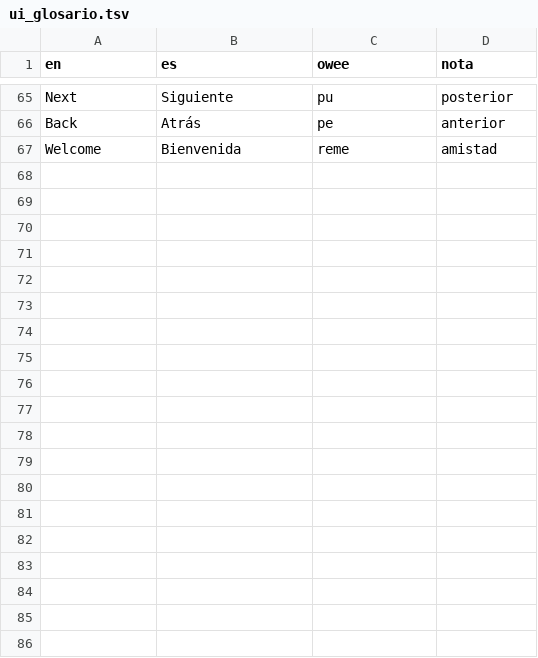
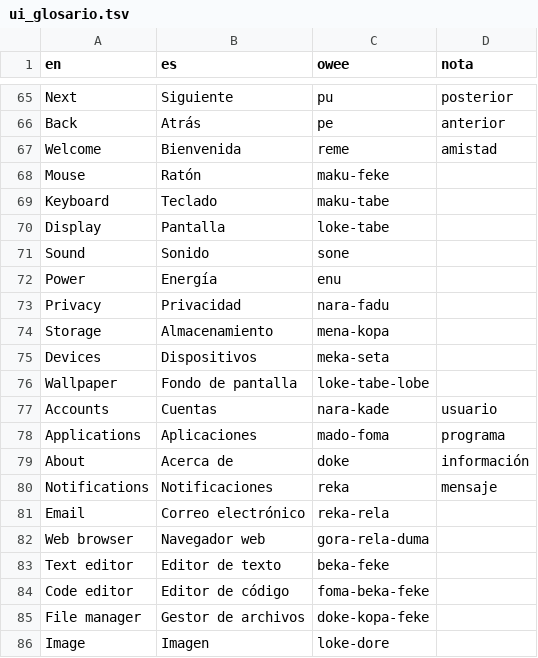
Before and after one commit to oweeme/owee, a TSV file: 08_Integracion/datos/ui_glosario.tsv, drawn as a sheet; only a part is shown, gaps mark what is left out; the diff covers the shown part only.

```diff
--- a/08_Integracion/datos/ui_glosario.tsv
+++ b/08_Integracion/datos/ui_glosario.tsv
@@ -67 +67,20 @@ Back	Atrás	pe	anterior
 Welcome	Bienvenida	reme	amistad
+Mouse	Ratón	maku-feke	
+Keyboard	Teclado	maku-tabe	
+Display	Pantalla	loke-tabe	
+Sound	Sonido	sone	
+Power	Energía	enu	
+Privacy	Privacidad	nara-fadu	
+Storage	Almacenamiento	mena-kopa	
+Devices	Dispositivos	meka-seta	
+Wallpaper	Fondo de pantalla	loke-tabe-lobe	
+Accounts	Cuentas	nara-kade	usuario
+Applications	Aplicaciones	mado-foma	programa
+About	Acerca de	doke	información
+Notifications	Notificaciones	reka	mensaje
+Email	Correo electrónico	reka-rela	
+Web browser	Navegador web	gora-rela-duma	
+Text editor	Editor de texto	beka-feke	
+Code editor	Editor de código	foma-beka-feke	
+File manager	Gestor de archivos	doke-kopa-feke	
+Image	Imagen	loke-dore	
```
Also changed, not shown: 11 added rows elsewhere in this file, 02_Diccionario/datos/lexico_ciencias.tsv, 24 other files.
